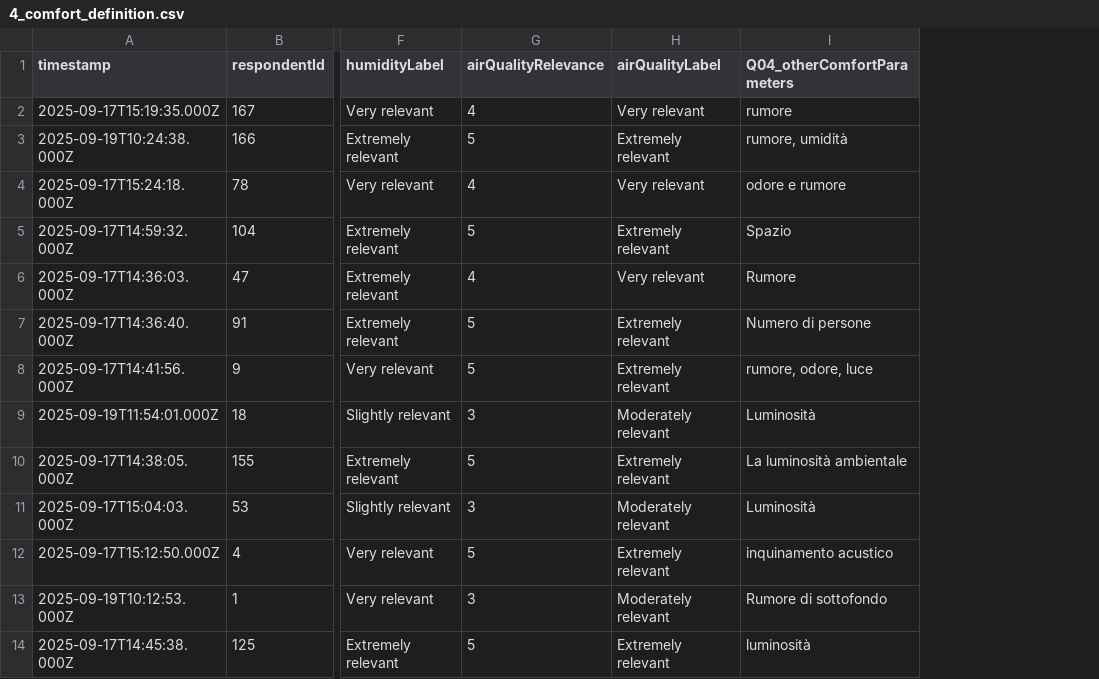
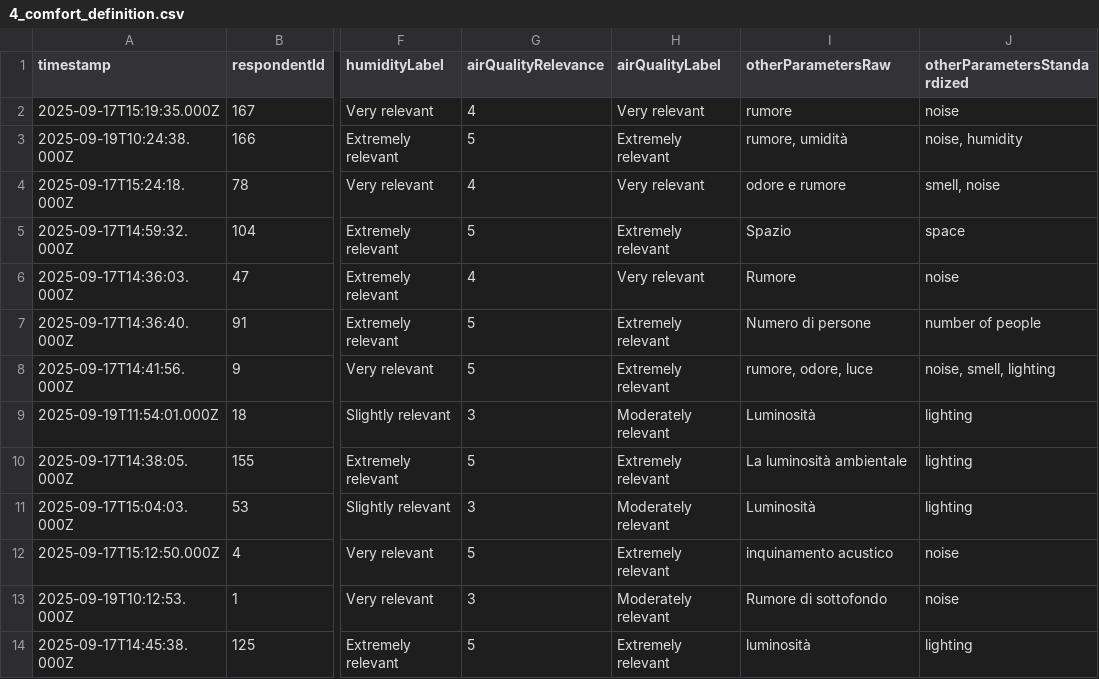
Before and after one commit to gtumedei/smart-campus-comfort-data, a CSV file: 4_comfort_definition.csv, drawn as a sheet; only a part is shown, gaps mark what is left out; the diff names each change by its address in the sheet, - before the commit and + after, or states it on an @@ line.

Commit message:
Standardize and translate other comfort parameters answers

```diff
--- a/4_comfort_definition.csv
+++ b/4_comfort_definition.csv
+column J (otherParametersStandardized), rows 2-14: noise | noise, humidity | smell, noise | space | noise | number of people | noise, smell, lighting | lighting | lighting | lighting | noise | noise | lighting
-I1: Q04_otherComfortParameters
+I1: otherParametersRaw
```
